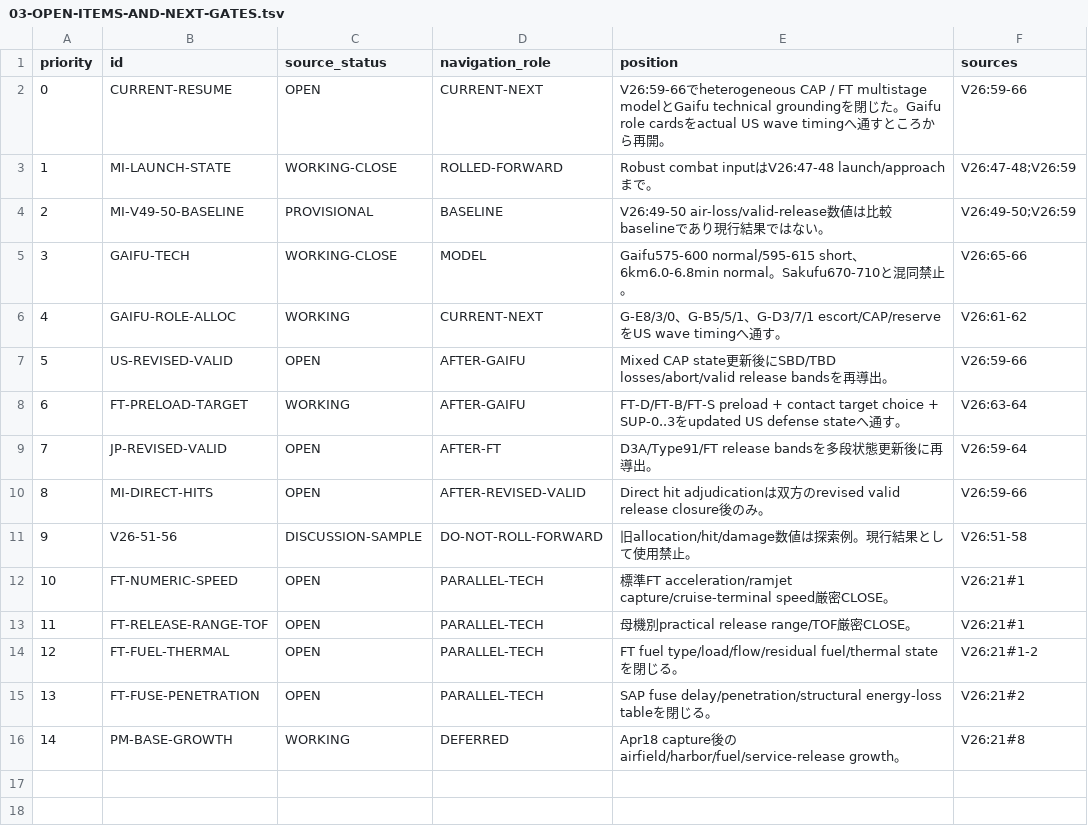
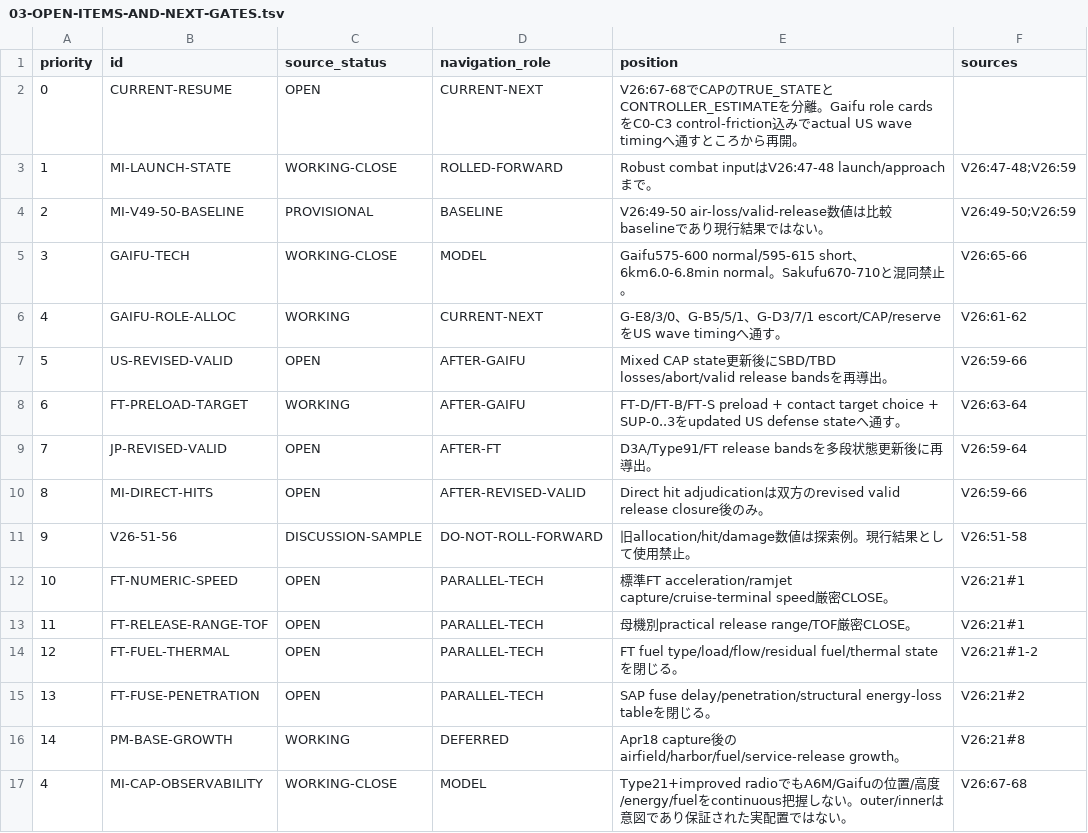
Before and after one commit to fe-ball/alternate-history-hub, a TSV file: scenarios/asai/current/active/03-OPEN-ITEMS-AND-NEXT-GATES.tsv, drawn as a sheet.

Commit message:
asai: add CAP observability gate

```diff
--- a/scenarios/asai/current/active/03-OPEN-ITEMS-AND-NEXT-GATES.tsv
+++ b/scenarios/asai/current/active/03-OPEN-ITEMS-AND-NEXT-GATES.tsv
@@ -1,3 +1,3 @@
 priority	id	source_status	navigation_role	position	sources
-0	CURRENT-RESUME	OPEN	CURRENT-NEXT	V26:59-66でheterogeneous CAP / FT multistage modelとGaifu technical groundingを閉じた。Gaifu role cardsをactual US wave timingへ通すところから再開。	V26:59-66
+0	CURRENT-RESUME	OPEN	CURRENT-NEXT	V26:67-68でCAPのTRUE_STATEとCONTROLLER_ESTIMATEを分離。Gaifu role cardsをC0-C3 control-friction込みでactual US wave timingへ通すところから再開。
 1	MI-LAUNCH-STATE	WORKING-CLOSE	ROLLED-FORWARD	Robust combat inputはV26:47-48 launch/approachまで。	V26:47-48;V26:59
@@ -16 +16,2 @@ priority	id	source_status	navigation_role	position	sources
 14	PM-BASE-GROWTH	WORKING	DEFERRED	Apr18 capture後のairfield/harbor/fuel/service-release growth。	V26:21#8
+4	MI-CAP-OBSERVABILITY	WORKING-CLOSE	MODEL	Type21+improved radioでもA6M/Gaifuの位置/高度/energy/fuelをcontinuous把握しない。outer/innerは意図であり保証された実配置ではない。	V26:67-68
```
